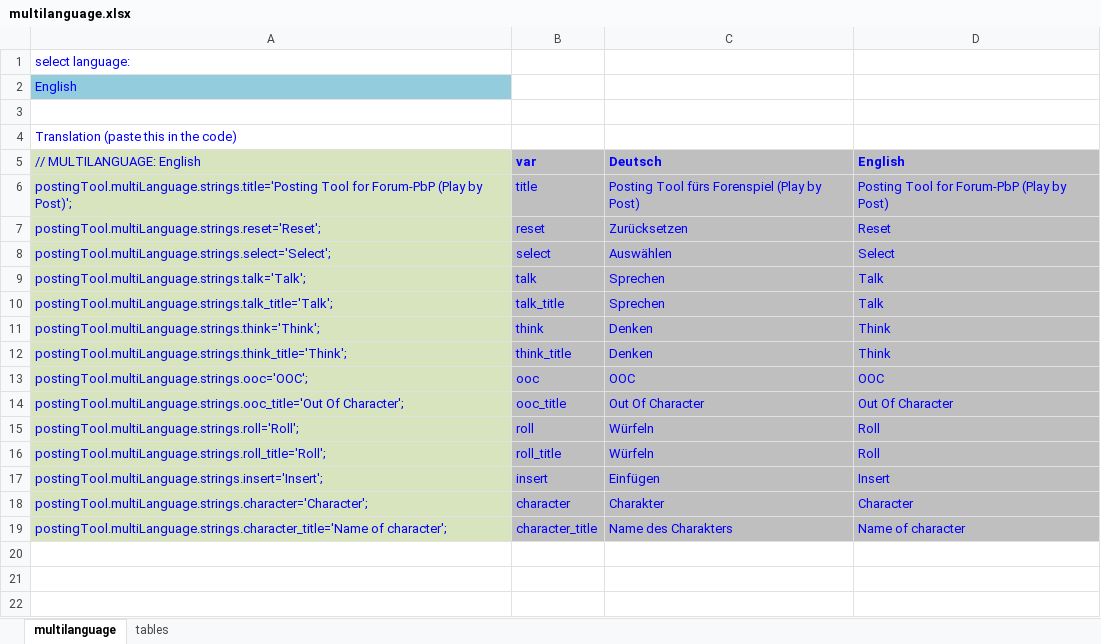
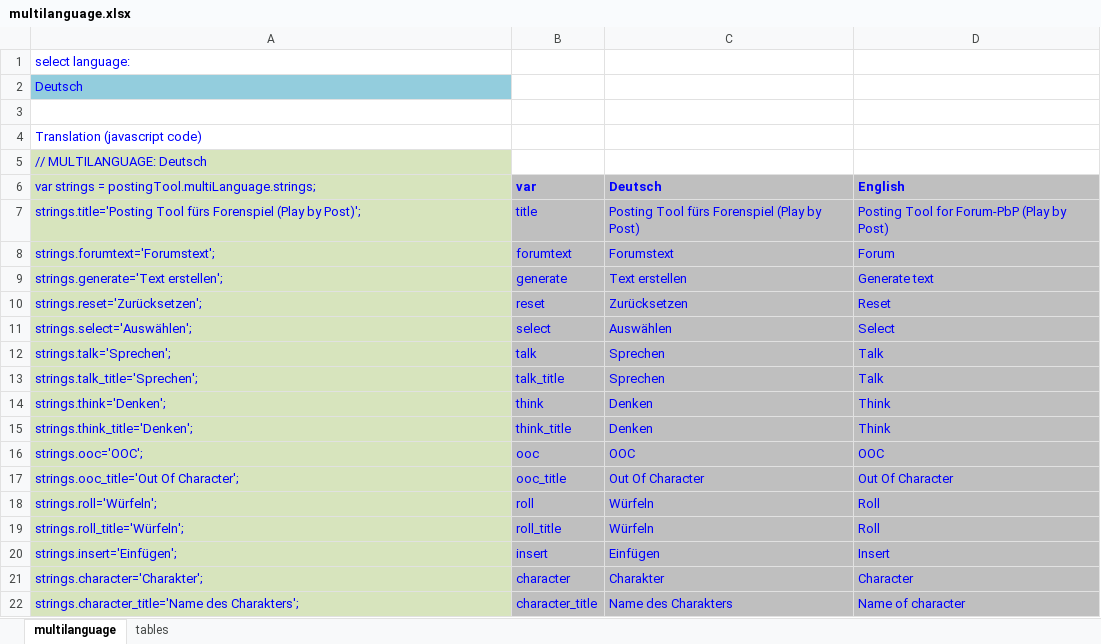
Before and after one commit to digitalfun/PbP-Posting-Tool, an Excel workbook: multilanguage.xlsx, sheet multilanguage, drawn as a sheet; values as stored, in another font and other column widths than the file's, no borders; addresses are those after the commit; the diff names each change by its address in the sheet, - before the commit and + after, or states it on an @@ line.

Commit message:
updated multilanguage
* fixed namespace usage
* updated excel file

Signed-off-by: Florian Schmid @lokal <schmid81@gmx.ch>

```diff
--- a/multilanguage.xlsx (sheet multilanguage)
+++ b/multilanguage.xlsx (sheet multilanguage)
-A2: English
+A2: Deutsch
-A4: Translation (paste this in the code)
+A4: Translation (javascript code)
+row 5: // MULTILANGUAGE: Deutsch
-A6: // MULTILANGUAGE: English
+A6: var strings = postingTool.multiLanguage.strings;
-A7: postingTool.multiLanguage.strings.title='Posting Tool for Forum-PbP (Play by…
+A7: strings.title='Posting Tool fürs Forenspiel (Play by…
+row 8: strings.forumtext='Forumstext'; | forumtext | Forumstext | Forum
+row 9: strings.generate='Text erstellen'; | generate | Text erstellen | Generate text
-A10: postingTool.multiLanguage.strings.reset='Reset';
+A10: strings.reset='Zurücksetzen';
-A11: postingTool.multiLanguage.strings.select='Select';
+A11: strings.select='Auswählen';
-A12: postingTool.multiLanguage.strings.talk='Talk';
+A12: strings.talk='Sprechen';
-A13: postingTool.multiLanguage.strings.talk_title='Talk';
+A13: strings.talk_title='Sprechen';
-A14: postingTool.multiLanguage.strings.think='Think';
+A14: strings.think='Denken';
-A15: postingTool.multiLanguage.strings.think_title='Think';
+A15: strings.think_title='Denken';
-A16: postingTool.multiLanguage.strings.ooc='OOC';
+A16: strings.ooc='OOC';
-A17: postingTool.multiLanguage.strings.ooc_title='Out Of Character';
+A17: strings.ooc_title='Out Of Character';
-A18: postingTool.multiLanguage.strings.roll='Roll';
+A18: strings.roll='Würfeln';
-A19: postingTool.multiLanguage.strings.roll_title='Roll';
+A19: strings.roll_title='Würfeln';
-A20: postingTool.multiLanguage.strings.insert='Insert';
+A20: strings.insert='Einfügen';
-A21: postingTool.multiLanguage.strings.character='Character';
+A21: strings.character='Charakter';
-A22: postingTool.multiLanguage.strings.character_title='Name of character';
+A22: strings.character_title='Name des Charakters';
```
Also changed, not shown: 1 other file.
